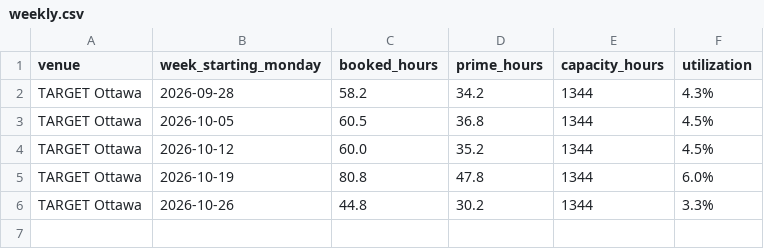
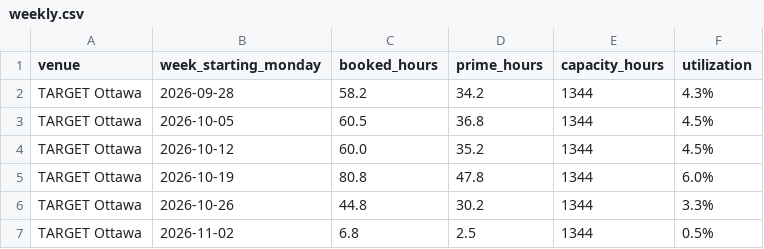
Before and after one commit to danielnicholson14/sim-tracker, a CSV file: data/weekly.csv, drawn as a sheet; the diff names each change by its address in the sheet, - before the commit and + after, or states it on an @@ line.

Commit message:
Update tracker data 2026-11-03

```diff
--- a/data/weekly.csv
+++ b/data/weekly.csv
+row 7: TARGET Ottawa | 2026-11-02 | 6.8 | 2.5 | 1344 | 0.5%
```
